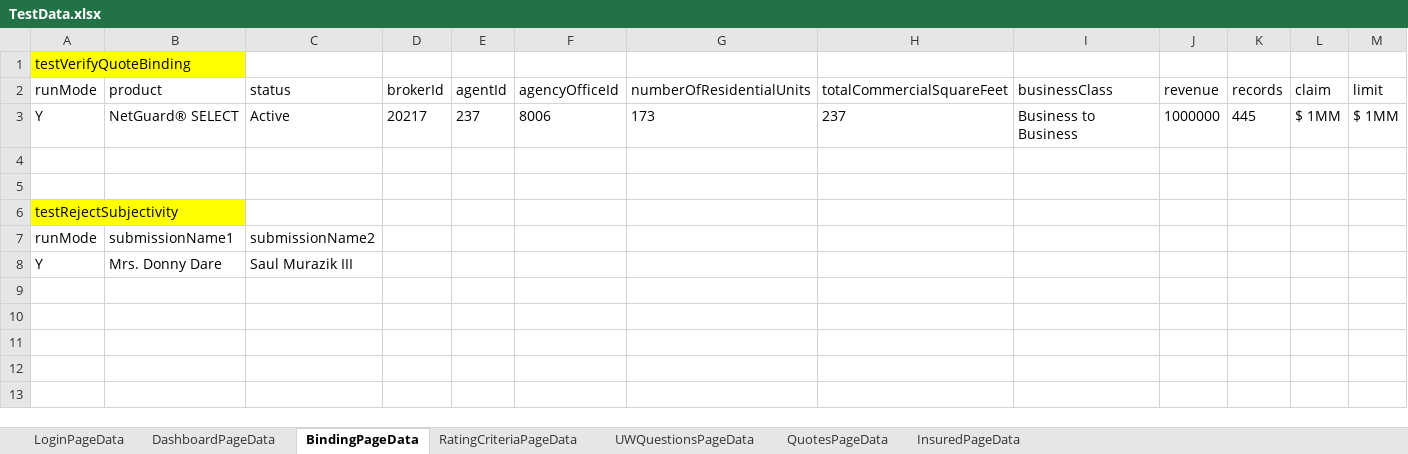
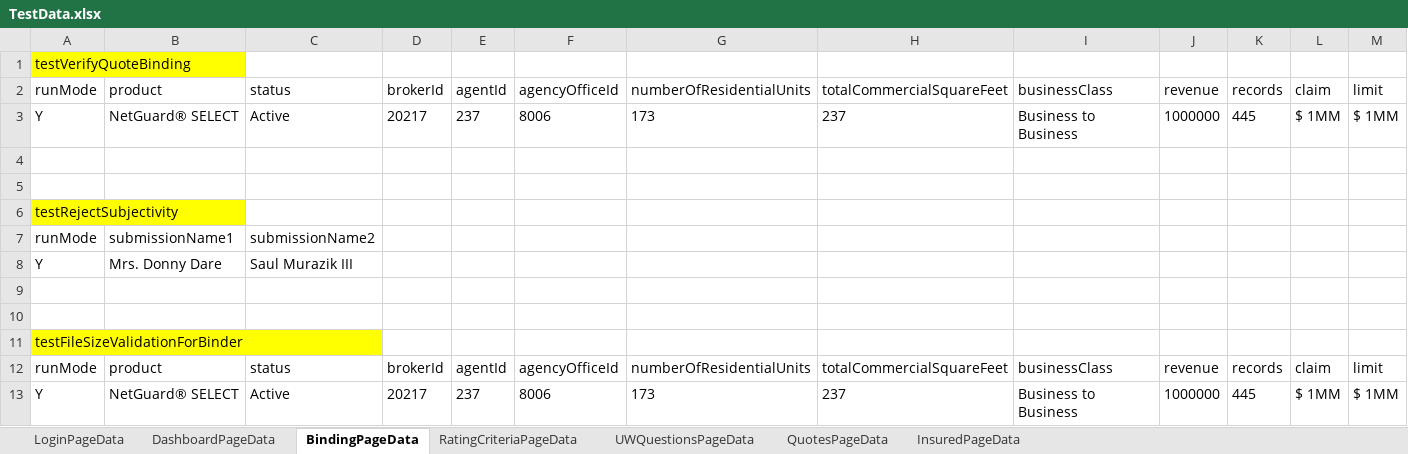
Before and after one commit to aza13/java-selenium-latest, an Excel workbook: src/main/resources/TestData.xlsx, sheet BindingPageData, drawn as a sheet; only a part is shown; values as stored, in another font and other column widths than the file's, no borders; rows hold the shown columns only; the diff names each change by its address in the sheet, - before the commit and + after, or states it on an @@ line.

Commit message:
added filesize validation test

```diff
--- a/src/main/resources/TestData.xlsx (sheet BindingPageData)
+++ b/src/main/resources/TestData.xlsx (sheet BindingPageData)
+row 9: (empty)
+row 10: (empty)
+row 11: testFileSizeValidationForBinder
+row 12: runMode | product | status | brokerId | agentId | agencyOfficeId | numberOfResidentialUnits | totalCommercialSquareFeet | businessClass | revenue | records | claim | limit
+row 13: Y | NetGuard® SELECT | Active | 20217 | 237 | 8006 | 173 | 237 | Business to Business | 1000000 | 445 | $ 1MM | $ 1MM
```
Also changed, not shown: 6 other files.
